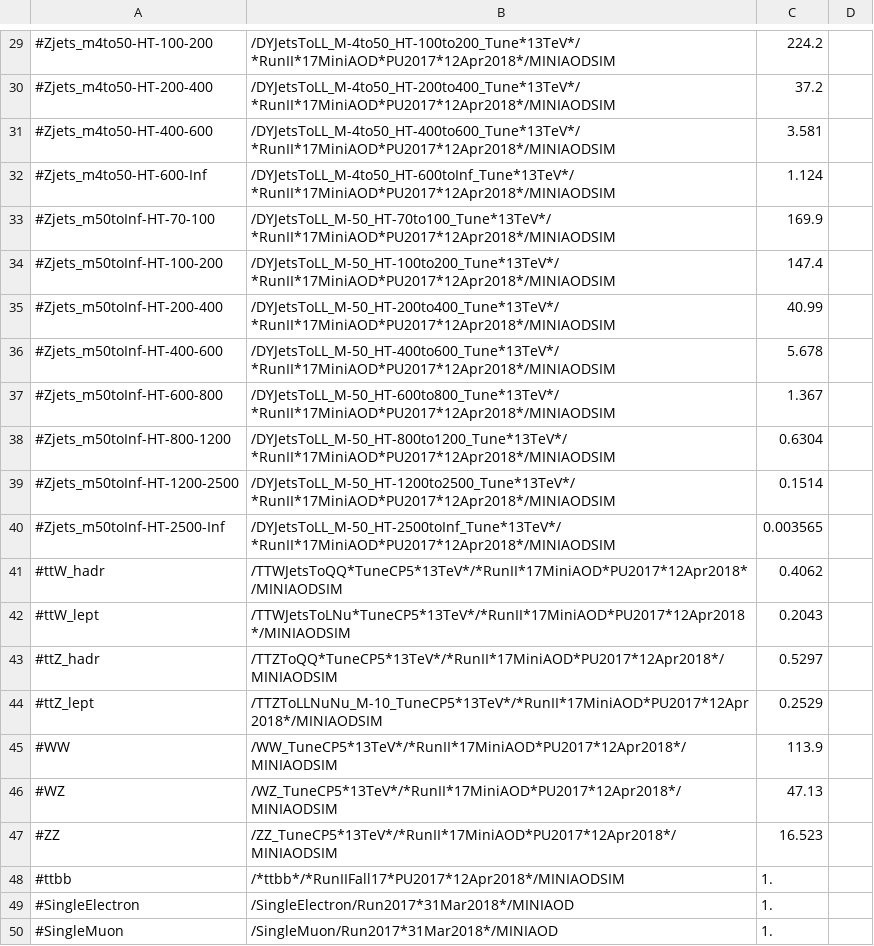
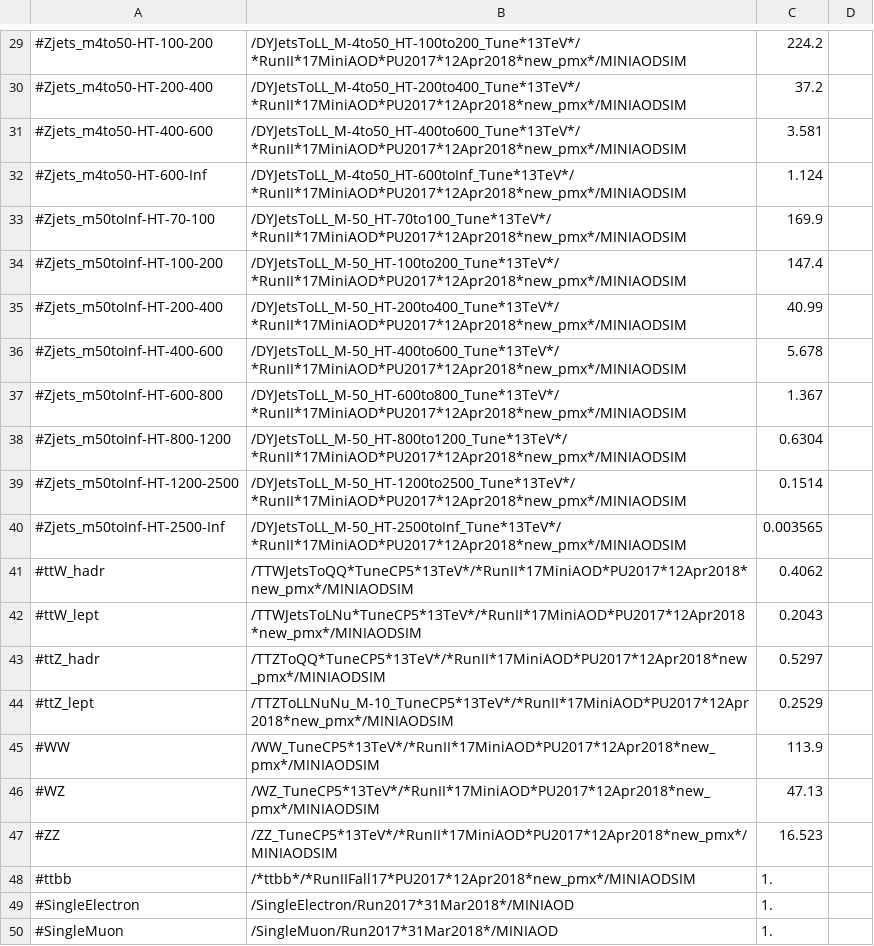
Before and after one commit to kit-cn-cms/BoostedAnalyzer_runscripts_NAF, a CSV file: datasets_2018_new.csv, drawn as a sheet; only a part is shown, gaps mark what is left out; the diff covers the shown part only.

```diff
--- a/datasets_2018_new.csv
+++ b/datasets_2018_new.csv
@@ -29,21 +29,21 @@
-#Zjets_m4to50-HT-100-200,/DYJetsToLL_M-4to50_HT-100to200_Tune*13TeV*/*RunII*17MiniAOD*PU2017*12Apr2018*/MINIAODSIM,224.2
-#Zjets_m4to50-HT-200-400,/DYJetsToLL_M-4to50_HT-200to400_Tune*13TeV*/*RunII*17MiniAOD*PU2017*12Apr2018*/MINIAODSIM,37.2
-#Zjets_m4to50-HT-400-600,/DYJetsToLL_M-4to50_HT-400to600_Tune*13TeV*/*RunII*17MiniAOD*PU2017*12Apr2018*/MINIAODSIM,3.581
-#Zjets_m4to50-HT-600-Inf,/DYJetsToLL_M-4to50_HT-600toInf_Tune*13TeV*/*RunII*17MiniAOD*PU2017*12Apr2018*/MINIAODSIM,1.124
-#Zjets_m50toInf-HT-70-100,/DYJetsToLL_M-50_HT-70to100_Tune*13TeV*/*RunII*17MiniAOD*PU2017*12Apr2018*/MINIAODSIM,169.9
-#Zjets_m50toInf-HT-100-200,/DYJetsToLL_M-50_HT-100to200_Tune*13TeV*/*RunII*17MiniAOD*PU2017*12Apr2018*/MINIAODSIM,147.4
-#Zjets_m50toInf-HT-200-400,/DYJetsToLL_M-50_HT-200to400_Tune*13TeV*/*RunII*17MiniAOD*PU2017*12Apr2018*/MINIAODSIM,40.99
-#Zjets_m50toInf-HT-400-600,/DYJetsToLL_M-50_HT-400to600_Tune*13TeV*/*RunII*17MiniAOD*PU2017*12Apr2018*/MINIAODSIM,5.678
-#Zjets_m50toInf-HT-600-800,/DYJetsToLL_M-50_HT-600to800_Tune*13TeV*/*RunII*17MiniAOD*PU2017*12Apr2018*/MINIAODSIM,1.367
-#Zjets_m50toInf-HT-800-1200,/DYJetsToLL_M-50_HT-800to1200_Tune*13TeV*/*RunII*17MiniAOD*PU2017*12Apr2018*/MINIAODSIM,0.6304
-#Zjets_m50toInf-HT-1200-2500,/DYJetsToLL_M-50_HT-1200to2500_Tune*13TeV*/*RunII*17MiniAOD*PU2017*12Apr2018*/MINIAODSIM,0.1514
-#Zjets_m50toInf-HT-2500-Inf,/DYJetsToLL_M-50_HT-2500toInf_Tune*13TeV*/*RunII*17MiniAOD*PU2017*12Apr2018*/MINIAODSIM,0.003565
-#ttW_hadr,/TTWJetsToQQ*TuneCP5*13TeV*/*RunII*17MiniAOD*PU2017*12Apr2018*/MINIAODSIM,0.4062
-#ttW_lept,/TTWJetsToLNu*TuneCP5*13TeV*/*RunII*17MiniAOD*PU2017*12Apr2018*/MINIAODSIM,0.2043
-#ttZ_hadr,/TTZToQQ*TuneCP5*13TeV*/*RunII*17MiniAOD*PU2017*12Apr2018*/MINIAODSIM,0.5297
-#ttZ_lept,/TTZToLLNuNu_M-10_TuneCP5*13TeV*/*RunII*17MiniAOD*PU2017*12Apr2018*/MINIAODSIM,0.2529
-#WW,/WW_TuneCP5*13TeV*/*RunII*17MiniAOD*PU2017*12Apr2018*/MINIAODSIM,113.9
-#WZ,/WZ_TuneCP5*13TeV*/*RunII*17MiniAOD*PU2017*12Apr2018*/MINIAODSIM,47.13
-#ZZ,/ZZ_TuneCP5*13TeV*/*RunII*17MiniAOD*PU2017*12Apr2018*/MINIAODSIM,16.523
-#ttbb,/*ttbb*/*RunIIFall17*PU2017*12Apr2018*/MINIAODSIM,1.
+#Zjets_m4to50-HT-100-200,/DYJetsToLL_M-4to50_HT-100to200_Tune*13TeV*/*RunII*17MiniAOD*PU2017*12Apr2018*new_pmx*/MINIAODSIM,224.2
+#Zjets_m4to50-HT-200-400,/DYJetsToLL_M-4to50_HT-200to400_Tune*13TeV*/*RunII*17MiniAOD*PU2017*12Apr2018*new_pmx*/MINIAODSIM,37.2
+#Zjets_m4to50-HT-400-600,/DYJetsToLL_M-4to50_HT-400to600_Tune*13TeV*/*RunII*17MiniAOD*PU2017*12Apr2018*new_pmx*/MINIAODSIM,3.581
+#Zjets_m4to50-HT-600-Inf,/DYJetsToLL_M-4to50_HT-600toInf_Tune*13TeV*/*RunII*17MiniAOD*PU2017*12Apr2018*new_pmx*/MINIAODSIM,1.124
+#Zjets_m50toInf-HT-70-100,/DYJetsToLL_M-50_HT-70to100_Tune*13TeV*/*RunII*17MiniAOD*PU2017*12Apr2018*new_pmx*/MINIAODSIM,169.9
+#Zjets_m50toInf-HT-100-200,/DYJetsToLL_M-50_HT-100to200_Tune*13TeV*/*RunII*17MiniAOD*PU2017*12Apr2018*new_pmx*/MINIAODSIM,147.4
+#Zjets_m50toInf-HT-200-400,/DYJetsToLL_M-50_HT-200to400_Tune*13TeV*/*RunII*17MiniAOD*PU2017*12Apr2018*new_pmx*/MINIAODSIM,40.99
+#Zjets_m50toInf-HT-400-600,/DYJetsToLL_M-50_HT-400to600_Tune*13TeV*/*RunII*17MiniAOD*PU2017*12Apr2018*new_pmx*/MINIAODSIM,5.678
+#Zjets_m50toInf-HT-600-800,/DYJetsToLL_M-50_HT-600to800_Tune*13TeV*/*RunII*17MiniAOD*PU2017*12Apr2018*new_pmx*/MINIAODSIM,1.367
+#Zjets_m50toInf-HT-800-1200,/DYJetsToLL_M-50_HT-800to1200_Tune*13TeV*/*RunII*17MiniAOD*PU2017*12Apr2018*new_pmx*/MINIAODSIM,0.6304
+#Zjets_m50toInf-HT-1200-2500,/DYJetsToLL_M-50_HT-1200to2500_Tune*13TeV*/*RunII*17MiniAOD*PU2017*12Apr2018*new_pmx*/MINIAODSIM,0.1514
+#Zjets_m50toInf-HT-2500-Inf,/DYJetsToLL_M-50_HT-2500toInf_Tune*13TeV*/*RunII*17MiniAOD*PU2017*12Apr2018*new_pmx*/MINIAODSIM,0.003565
+#ttW_hadr,/TTWJetsToQQ*TuneCP5*13TeV*/*RunII*17MiniAOD*PU2017*12Apr2018*new_pmx*/MINIAODSIM,0.4062
+#ttW_lept,/TTWJetsToLNu*TuneCP5*13TeV*/*RunII*17MiniAOD*PU2017*12Apr2018*new_pmx*/MINIAODSIM,0.2043
+#ttZ_hadr,/TTZToQQ*TuneCP5*13TeV*/*RunII*17MiniAOD*PU2017*12Apr2018*new_pmx*/MINIAODSIM,0.5297
+#ttZ_lept,/TTZToLLNuNu_M-10_TuneCP5*13TeV*/*RunII*17MiniAOD*PU2017*12Apr2018*new_pmx*/MINIAODSIM,0.2529
+#WW,/WW_TuneCP5*13TeV*/*RunII*17MiniAOD*PU2017*12Apr2018*new_pmx*/MINIAODSIM,113.9
+#WZ,/WZ_TuneCP5*13TeV*/*RunII*17MiniAOD*PU2017*12Apr2018*new_pmx*/MINIAODSIM,47.13
+#ZZ,/ZZ_TuneCP5*13TeV*/*RunII*17MiniAOD*PU2017*12Apr2018*new_pmx*/MINIAODSIM,16.523
+#ttbb,/*ttbb*/*RunIIFall17*PU2017*12Apr2018*new_pmx*/MINIAODSIM,1.
 #SingleElectron,/SingleElectron/Run2017*31Mar2018*/MINIAOD,1.
```
Also changed, not shown: 31 edited cells elsewhere in this file, 3 other files.
